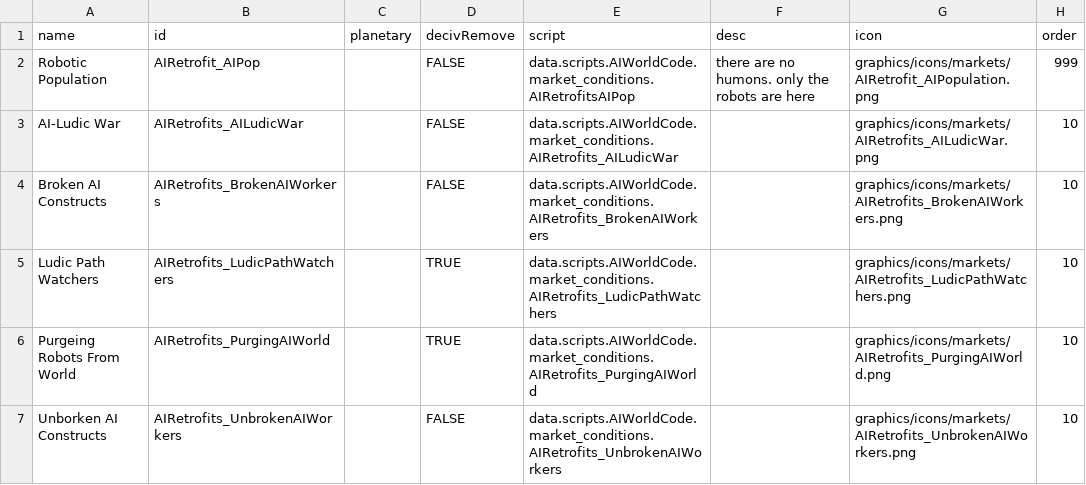
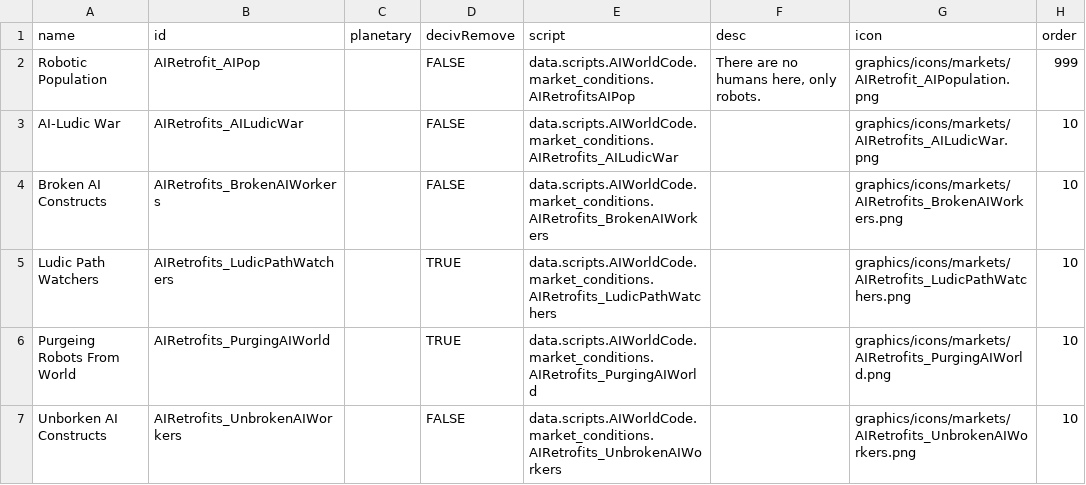
Before and after one commit to Alaricdragon/AIRetrofits, a CSV file: data/campaign/market_conditions.csv, drawn as a sheet.

```diff
--- a/data/campaign/market_conditions.csv
+++ b/data/campaign/market_conditions.csv
@@ -1,3 +1,3 @@
 name,id,planetary,decivRemove,script,desc,icon,order
-Robotic Population,AIRetrofit_AIPop,,FALSE,data.scripts.AIWorldCode.market_conditions.AIRetrofitsAIPop,there are no humons. only the robots are here,graphics/icons/markets/AIRetrofit_AIPopulation.png,999
+Robotic Population,AIRetrofit_AIPop,,FALSE,data.scripts.AIWorldCode.market_conditions.AIRetrofitsAIPop,"There are no humans here, only robots.",graphics/icons/markets/AIRetrofit_AIPopulation.png,999
 AI-Ludic War,AIRetrofits_AILudicWar,,FALSE,data.scripts.AIWorldCode.market_conditions.AIRetrofits_AILudicWar,,graphics/icons/markets/AIRetrofits_AILudicWar.png,10
```
Also changed, not shown: data/campaign/abilities.csv, data/campaign/commodities.csv, 5 other files.
